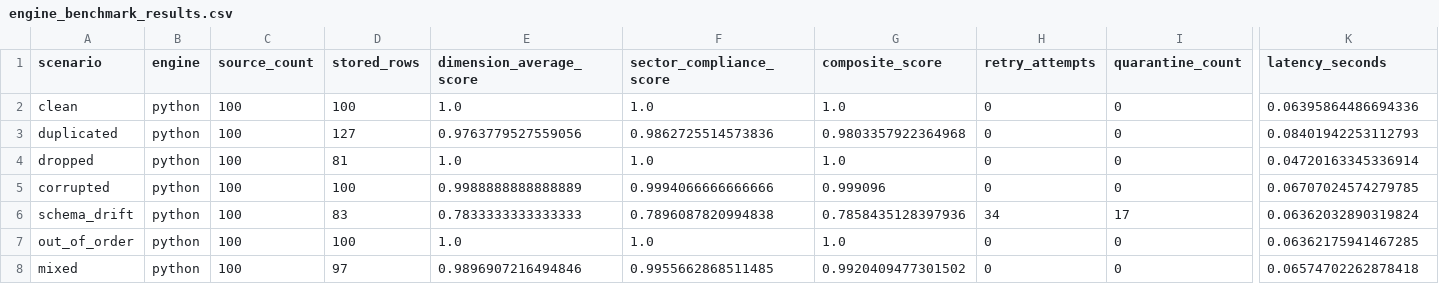
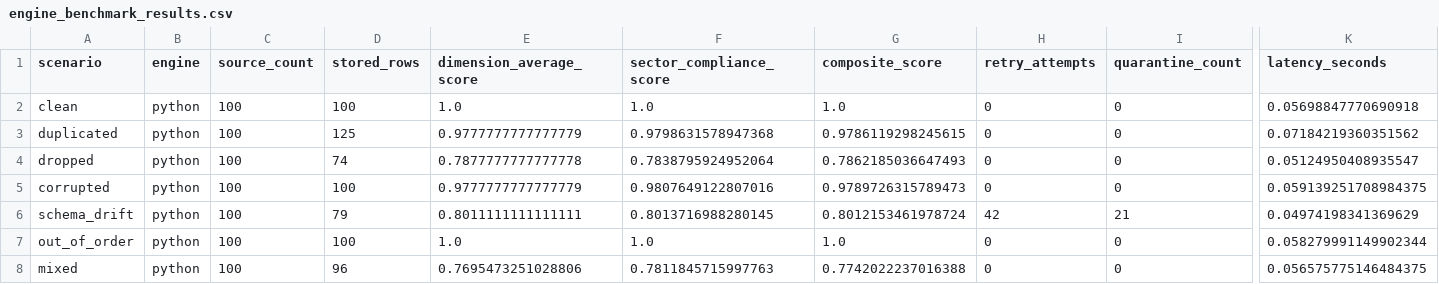
Before and after one commit to madushamewan-hub/Improved-bigdata-testing-Pipeline, a CSV file: reports/engine_benchmark_results.csv, drawn as a sheet; only a part is shown, gaps mark what is left out; the diff names each change by its address in the sheet, - before the commit and + after, or states it on an @@ line.

```diff
--- a/reports/engine_benchmark_results.csv
+++ b/reports/engine_benchmark_results.csv
-K2 (latency_seconds): 0.06395864486694336
+K2 (latency_seconds): 0.05698847770690918
-D3 (stored_rows): 127
+D3 (stored_rows): 125
-E3 (dimension_average_score): 0.9763779527559056
+E3 (dimension_average_score): 0.9777777777777779
-F3 (sector_compliance_score): 0.9862725514573836
+F3 (sector_compliance_score): 0.9798631578947368
-G3 (composite_score): 0.9803357922364968
+G3 (composite_score): 0.9786119298245615
-K3 (latency_seconds): 0.08401942253112793
+K3 (latency_seconds): 0.07184219360351562
-D4 (stored_rows): 81
+D4 (stored_rows): 74
-E4 (dimension_average_score): 1.0
+E4 (dimension_average_score): 0.7877777777777778
-F4 (sector_compliance_score): 1.0
+F4 (sector_compliance_score): 0.7838795924952064
-G4 (composite_score): 1.0
+G4 (composite_score): 0.7862185036647493
-K4 (latency_seconds): 0.04720163345336914
+K4 (latency_seconds): 0.05124950408935547
-E5 (dimension_average_score): 0.9988888888888889
+E5 (dimension_average_score): 0.9777777777777779
-F5 (sector_compliance_score): 0.9994066666666666
+F5 (sector_compliance_score): 0.9807649122807016
-G5 (composite_score): 0.999096
+G5 (composite_score): 0.9789726315789473
-K5 (latency_seconds): 0.06707024574279785
+K5 (latency_seconds): 0.059139251708984375
-D6 (stored_rows): 83
+D6 (stored_rows): 79
-E6 (dimension_average_score): 0.7833333333333333
+E6 (dimension_average_score): 0.8011111111111111
-F6 (sector_compliance_score): 0.7896087820994838
+F6 (sector_compliance_score): 0.8013716988280145
-G6 (composite_score): 0.7858435128397936
+G6 (composite_score): 0.8012153461978724
-H6 (retry_attempts): 34
+H6 (retry_attempts): 42
-I6 (quarantine_count): 17
+I6 (quarantine_count): 21
-K6 (latency_seconds): 0.06362032890319824
+K6 (latency_seconds): 0.04974198341369629
-K7 (latency_seconds): 0.06362175941467285
+K7 (latency_seconds): 0.058279991149902344
-D8 (stored_rows): 97
+D8 (stored_rows): 96
-E8 (dimension_average_score): 0.9896907216494846
+E8 (dimension_average_score): 0.7695473251028806
-F8 (sector_compliance_score): 0.9955662868511485
+F8 (sector_compliance_score): 0.7811845715997763
-G8 (composite_score): 0.9920409477301502
+G8 (composite_score): 0.7742022237016388
-K8 (latency_seconds): 0.06574702262878418
+K8 (latency_seconds): 0.056575775146484375
```
Also changed, not shown: reports/experiment_results.csv, 12 other files.
